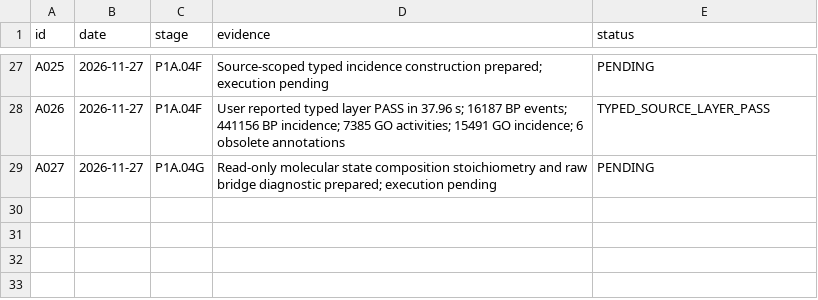
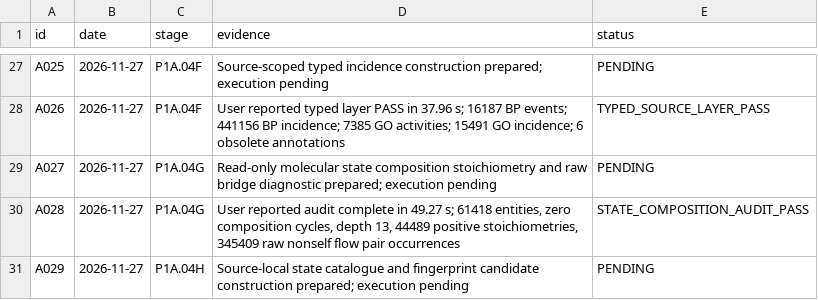
Before and after one commit to nousiaso/cellular-functional-architecture, a TSV file: registries/AUDIT_REGISTRY.tsv, drawn as a sheet; only a part is shown, gaps mark what is left out; the diff names each change by its address in the sheet, - before the commit and + after, or states it on an @@ line.

```diff
--- a/registries/AUDIT_REGISTRY.tsv
+++ b/registries/AUDIT_REGISTRY.tsv
+row 30: A028 | 2026-11-27 | P1A.04G | User reported audit complete in 49.27 s; 61418 entities, zero composition cycles, depth 13, 44489 positive stoichiometries, 345409 raw nonself flow pair occurrences | STATE_COMPOSITION_AUDIT_PASS
+row 31: A029 | 2026-11-27 | P1A.04H | Source-local state catalogue and fingerprint candidate construction prepared; execution pending | PENDING
```
Also changed, not shown: registries/DECISION_LOG.tsv, 2 other files.
